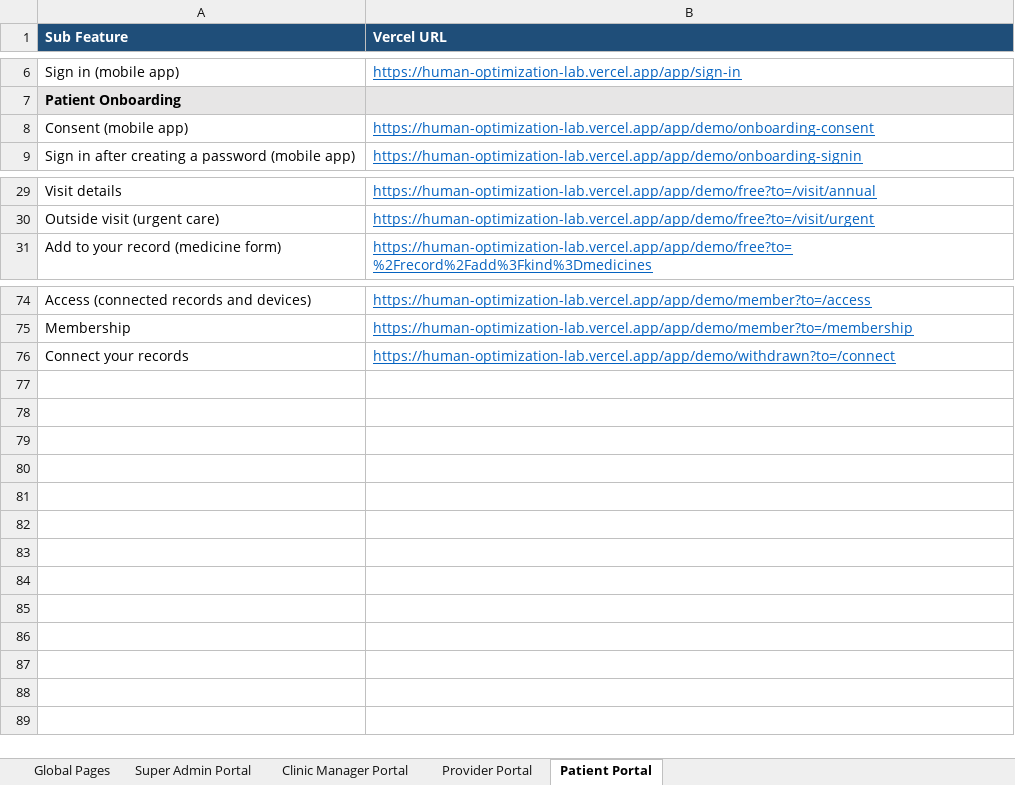
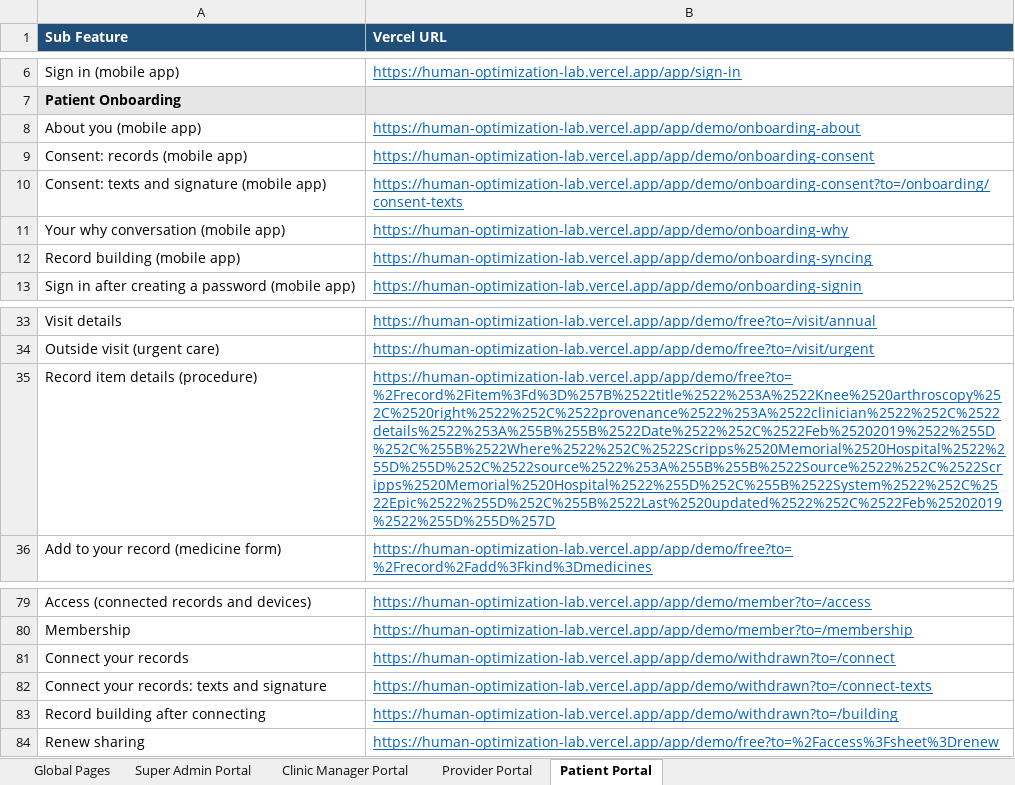
Before and after one commit to ankushthakur-glitch/Human-Optimization-Lab, an Excel workbook: Design Deliverables 09-Oct-2026.xlsx, sheet Patient Portal, drawn as a sheet; only a part is shown, gaps mark what is left out; values as stored, in another font and other column widths than the file's, no borders; addresses are those after the commit; the diff names each change by its address in the sheet, - before the commit and + after, or states it on an @@ line.

```diff
--- a/Design Deliverables 09-Oct-2026.xlsx (sheet Patient Portal)
+++ b/Design Deliverables 09-Oct-2026.xlsx (sheet Patient Portal)
+row 8: About you (mobile app) | https://human-optimization-lab.vercel.app/app/demo/onboarding-about
-A9 (Sub Feature): Consent (mobile app)
+A9 (Sub Feature): Consent: records (mobile app)
+row 10: Consent: texts and signature (mobile app) | https://human-optimization-lab.vercel.app/app/demo/onboarding-consent?to=/onboarding/consent-texts
+row 11: Your why conversation (mobile app) | https://human-optimization-lab.vercel.app/app/demo/onboarding-why
+row 12: Record building (mobile app) | https://human-optimization-lab.vercel.app/app/demo/onboarding-syncing
+row 35: Record item details (procedure) | https://human-optimization-lab.vercel.app/app/demo/free?to=%2Frecord%2Fitem%3Fd%3D%257B%2522title%2522%253A%2522Knee%2520arthroscopy%252C%2520right%2522%252C%2522provenance%2522%253A%2522clinician%2522%252C%2522details%2522%253A%255B%255B%2522Date%2522%252C%2522Feb%25202019%2522%255D%252C%255B%2522Where%2522%252C%2522Scripps%2520Memorial%2520Hospital%2522%255D%255D%252C%2522source%2522%253A%255B%255B%2522Source%2522%252C%2522Scripps%2520Memorial%2520Hospital%2522%255D%252C%255B%2522System%2522%252C%2522Epic%2522%255D%252C%255B%2522Last%2520updated%2522%252C%2522Feb%25202019%2522%255D%255D%257D
+row 82: Connect your records: texts and signature | https://human-optimization-lab.vercel.app/app/demo/withdrawn?to=/connect-texts
+row 83: Record building after connecting | https://human-optimization-lab.vercel.app/app/demo/withdrawn?to=/building
+row 84: Renew sharing | https://human-optimization-lab.vercel.app/app/demo/free?to=%2Faccess%3Fsheet%3Drenew
```
